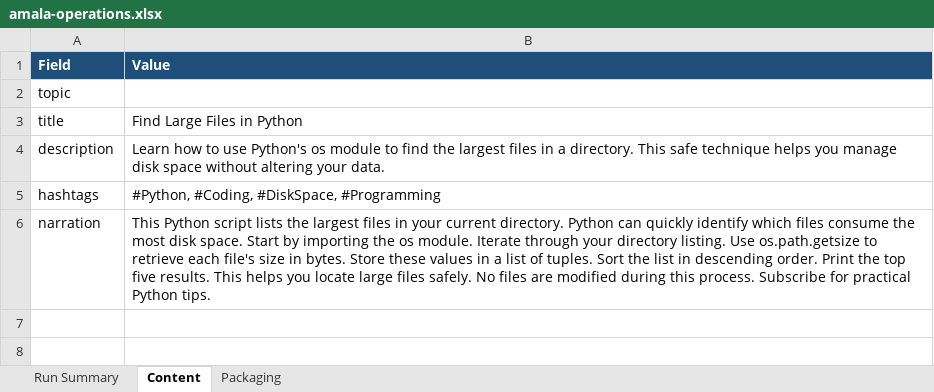
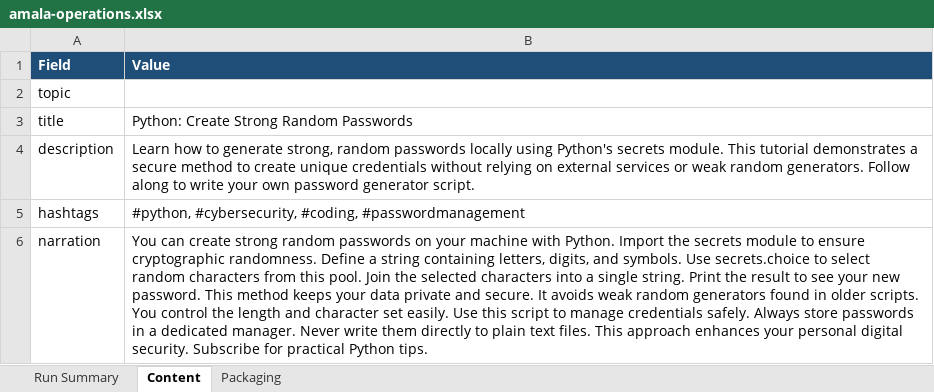
Before and after one commit to amalraj020-a11y/automated-YT-operations, an Excel workbook: reports/latest/amala-operations.xlsx, sheet Content, drawn as a sheet; values as stored, in another font and other column widths than the file's, no borders; the diff names each change by its address in the sheet, - before the commit and + after, or states it on an @@ line.

```diff
--- a/reports/latest/amala-operations.xlsx (sheet Content)
+++ b/reports/latest/amala-operations.xlsx (sheet Content)
-B3 (Value): Find Large Files in Python
+B3 (Value): Python: Create Strong Random Passwords
-B4 (Value): …how to use Python's os module to find the largest files in a directory. This safe technique helps you manage disk space without altering your data.
+B4 (Value): …how to generate strong, random passwords locally using Python's secrets module. This tutorial demonstrates a secure method to create unique credentials without relying on external services or weak random generators. Follow along to write your own password generator script.
-B5 (Value): #Python, #Coding, #DiskSpace, #Programming
+B5 (Value): #python, #cybersecurity, #coding, #passwordmanagement
-B6 (Value): This Python script lists the largest files in your current directory. Python can quickly identify which files consume the most disk space. Start by importing the os module. Iterate through your directory listing. Use os.path.getsize to retrieve each file's size in bytes. Store these values in a list of tuples. Sort the list in descending order. Print the top five results. This helps you locate large files safely. No files are modified during this process. Subscribe for…
+B6 (Value): You can create strong random passwords on your machine with Python. Import the secrets module to ensure cryptographic randomness. Define a string containing letters, digits, and symbols. Use secrets.choice to select random characters from this pool. Join the selected characters into a single string. Print the result to see your new password. This method keeps your data private and secure. It avoids weak random generators found in older scripts. You control the length and character set easily. Use this script to manage credentials safely. Always store passwords in a dedicated manager. Never write them directly to plain text files. This approach enhances your personal digital security. Subscribe for…
```
Also changed, not shown: sheet Run Summary, sheet Packaging.
